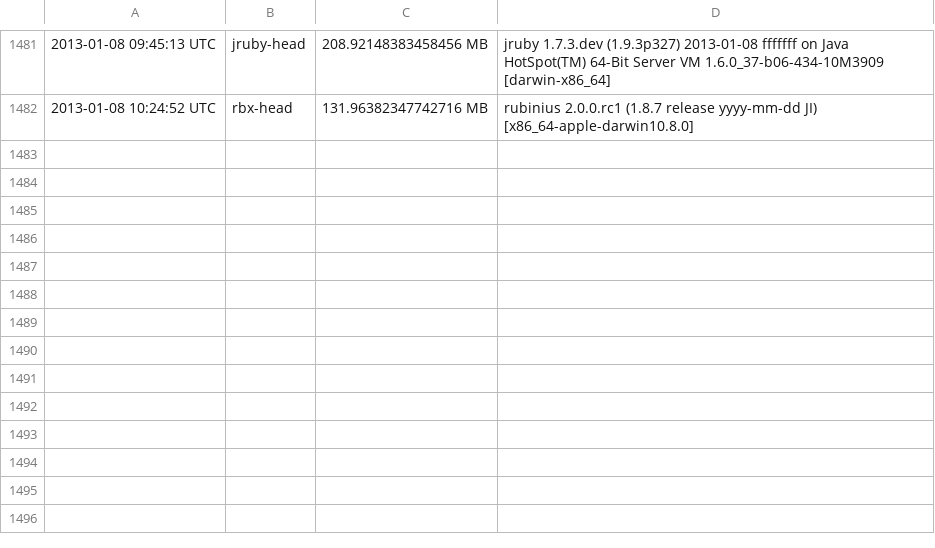
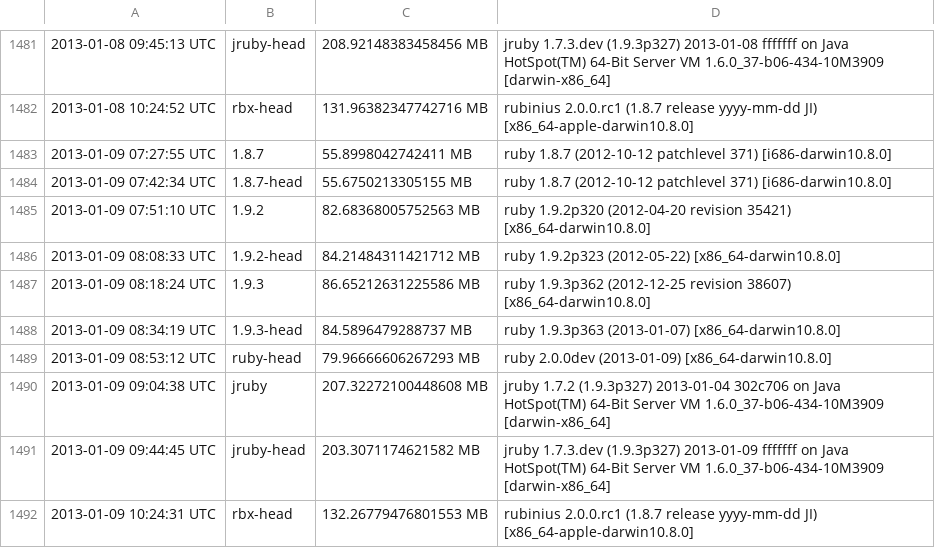
Before and after one commit to brianhempel/isrubyfastyet, a TSV file: isrubyfastyet/results/rails_memory_usage_results.tsv, drawn as a sheet; only a part is shown, gaps mark what is left out.

```diff
--- a/isrubyfastyet/results/rails_memory_usage_results.tsv
+++ b/isrubyfastyet/results/rails_memory_usage_results.tsv
@@ -1482 +1482,11 @@
 2013-01-08 10:24:52 UTC	rbx-head	131.96382347742716 MB	rubinius 2.0.0.rc1 (1.8.7 release yyyy-mm-dd JI) [x86_64-apple-darwin10.8.0]
+2013-01-09 07:27:55 UTC	1.8.7	55.8998042742411 MB	ruby 1.8.7 (2012-10-12 patchlevel 371) [i686-darwin10.8.0]
+2013-01-09 07:42:34 UTC	1.8.7-head	55.6750213305155 MB	ruby 1.8.7 (2012-10-12 patchlevel 371) [i686-darwin10.8.0]
+2013-01-09 07:51:10 UTC	1.9.2	82.68368005752563 MB	ruby 1.9.2p320 (2012-04-20 revision 35421) [x86_64-darwin10.8.0]
+2013-01-09 08:08:33 UTC	1.9.2-head	84.21484311421712 MB	ruby 1.9.2p323 (2012-05-22) [x86_64-darwin10.8.0]
+2013-01-09 08:18:24 UTC	1.9.3	86.65212631225586 MB	ruby 1.9.3p362 (2012-12-25 revision 38607) [x86_64-darwin10.8.0]
+2013-01-09 08:34:19 UTC	1.9.3-head	84.5896479288737 MB	ruby 1.9.3p363 (2013-01-07) [x86_64-darwin10.8.0]
+2013-01-09 08:53:12 UTC	ruby-head	79.96666606267293 MB	ruby 2.0.0dev (2013-01-09) [x86_64-darwin10.8.0]
+2013-01-09 09:04:38 UTC	jruby	207.32272100448608 MB	jruby 1.7.2 (1.9.3p327) 2013-01-04 302c706 on Java HotSpot(TM) 64-Bit Server VM 1.6.0_37-b06-434-10M3909 [darwin-x86_64]
+2013-01-09 09:44:45 UTC	jruby-head	203.3071174621582 MB	jruby 1.7.3.dev (1.9.3p327) 2013-01-09 fffffff on Java HotSpot(TM) 64-Bit Server VM 1.6.0_37-b06-434-10M3909 [darwin-x86_64]
+2013-01-09 10:24:31 UTC	rbx-head	132.26779476801553 MB	rubinius 2.0.0.rc1 (1.8.7 release yyyy-mm-dd JI) [x86_64-apple-darwin10.8.0]
```
Also changed, not shown: isrubyfastyet/results/rails_requests_per_second_results.tsv, isrubyfastyet/results/rails_startup_time_results.tsv.
